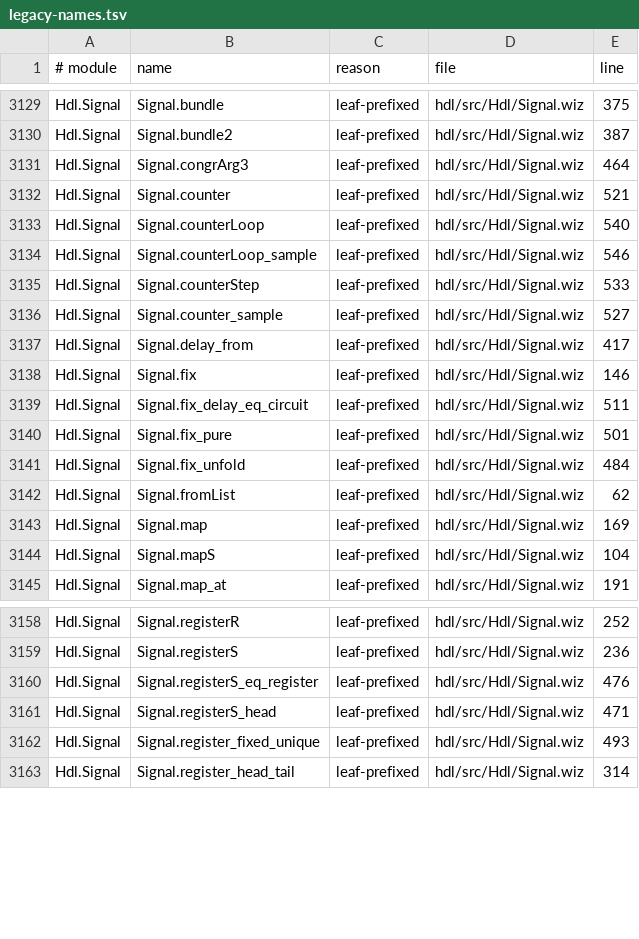
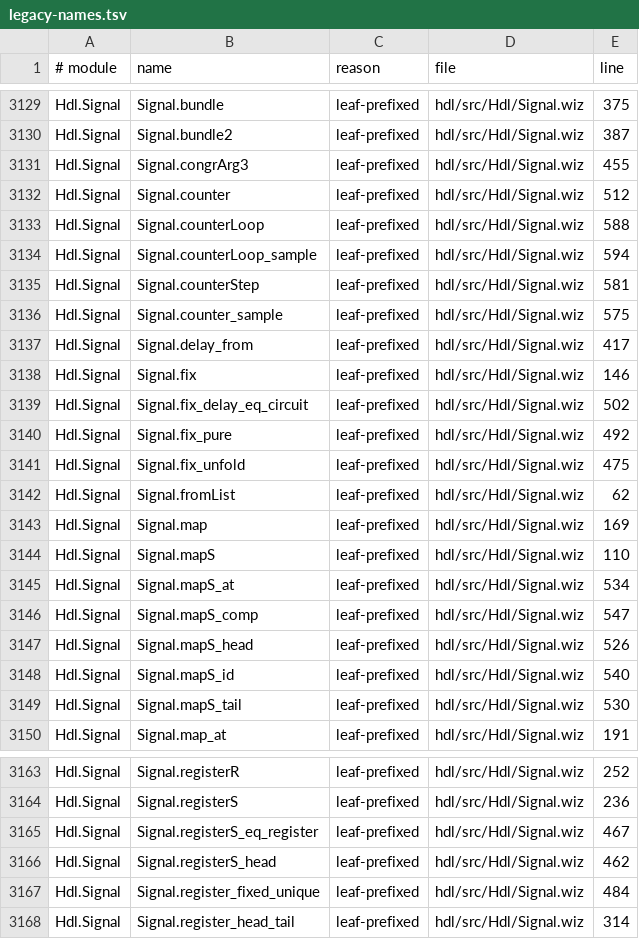
Before and after one commit to wiz-pl/wiz, a TSV file: legacy-names.tsv, drawn as a sheet; only a part is shown, gaps mark what is left out; the diff covers the shown part only.

```diff
--- a/legacy-names.tsv
+++ b/legacy-names.tsv
@@ -3130,16 +3130,21 @@ Hdl.Signal	Signal.bundle	leaf-prefixed	hdl/src/Hdl/Signal.wiz	375
 Hdl.Signal	Signal.bundle2	leaf-prefixed	hdl/src/Hdl/Signal.wiz	387
-Hdl.Signal	Signal.congrArg3	leaf-prefixed	hdl/src/Hdl/Signal.wiz	464
-Hdl.Signal	Signal.counter	leaf-prefixed	hdl/src/Hdl/Signal.wiz	521
-Hdl.Signal	Signal.counterLoop	leaf-prefixed	hdl/src/Hdl/Signal.wiz	540
-Hdl.Signal	Signal.counterLoop_sample	leaf-prefixed	hdl/src/Hdl/Signal.wiz	546
-Hdl.Signal	Signal.counterStep	leaf-prefixed	hdl/src/Hdl/Signal.wiz	533
-Hdl.Signal	Signal.counter_sample	leaf-prefixed	hdl/src/Hdl/Signal.wiz	527
+Hdl.Signal	Signal.congrArg3	leaf-prefixed	hdl/src/Hdl/Signal.wiz	455
+Hdl.Signal	Signal.counter	leaf-prefixed	hdl/src/Hdl/Signal.wiz	512
+Hdl.Signal	Signal.counterLoop	leaf-prefixed	hdl/src/Hdl/Signal.wiz	588
+Hdl.Signal	Signal.counterLoop_sample	leaf-prefixed	hdl/src/Hdl/Signal.wiz	594
+Hdl.Signal	Signal.counterStep	leaf-prefixed	hdl/src/Hdl/Signal.wiz	581
+Hdl.Signal	Signal.counter_sample	leaf-prefixed	hdl/src/Hdl/Signal.wiz	575
 Hdl.Signal	Signal.delay_from	leaf-prefixed	hdl/src/Hdl/Signal.wiz	417
 Hdl.Signal	Signal.fix	leaf-prefixed	hdl/src/Hdl/Signal.wiz	146
-Hdl.Signal	Signal.fix_delay_eq_circuit	leaf-prefixed	hdl/src/Hdl/Signal.wiz	511
-Hdl.Signal	Signal.fix_pure	leaf-prefixed	hdl/src/Hdl/Signal.wiz	501
-Hdl.Signal	Signal.fix_unfold	leaf-prefixed	hdl/src/Hdl/Signal.wiz	484
+Hdl.Signal	Signal.fix_delay_eq_circuit	leaf-prefixed	hdl/src/Hdl/Signal.wiz	502
+Hdl.Signal	Signal.fix_pure	leaf-prefixed	hdl/src/Hdl/Signal.wiz	492
+Hdl.Signal	Signal.fix_unfold	leaf-prefixed	hdl/src/Hdl/Signal.wiz	475
 Hdl.Signal	Signal.fromList	leaf-prefixed	hdl/src/Hdl/Signal.wiz	62
 Hdl.Signal	Signal.map	leaf-prefixed	hdl/src/Hdl/Signal.wiz	169
-Hdl.Signal	Signal.mapS	leaf-prefixed	hdl/src/Hdl/Signal.wiz	104
+Hdl.Signal	Signal.mapS	leaf-prefixed	hdl/src/Hdl/Signal.wiz	110
+Hdl.Signal	Signal.mapS_at	leaf-prefixed	hdl/src/Hdl/Signal.wiz	534
+Hdl.Signal	Signal.mapS_comp	leaf-prefixed	hdl/src/Hdl/Signal.wiz	547
+Hdl.Signal	Signal.mapS_head	leaf-prefixed	hdl/src/Hdl/Signal.wiz	526
+Hdl.Signal	Signal.mapS_id	leaf-prefixed	hdl/src/Hdl/Signal.wiz	540
+Hdl.Signal	Signal.mapS_tail	leaf-prefixed	hdl/src/Hdl/Signal.wiz	530
 Hdl.Signal	Signal.map_at	leaf-prefixed	hdl/src/Hdl/Signal.wiz	191
@@ -3159,5 +3164,5 @@ Hdl.Signal	Signal.registerR	leaf-prefixed	hdl/src/Hdl/Signal.wiz	252
 Hdl.Signal	Signal.registerS	leaf-prefixed	hdl/src/Hdl/Signal.wiz	236
-Hdl.Signal	Signal.registerS_eq_register	leaf-prefixed	hdl/src/Hdl/Signal.wiz	476
-Hdl.Signal	Signal.registerS_head	leaf-prefixed	hdl/src/Hdl/Signal.wiz	471
-Hdl.Signal	Signal.register_fixed_unique	leaf-prefixed	hdl/src/Hdl/Signal.wiz	493
+Hdl.Signal	Signal.registerS_eq_register	leaf-prefixed	hdl/src/Hdl/Signal.wiz	467
+Hdl.Signal	Signal.registerS_head	leaf-prefixed	hdl/src/Hdl/Signal.wiz	462
+Hdl.Signal	Signal.register_fixed_unique	leaf-prefixed	hdl/src/Hdl/Signal.wiz	484
 Hdl.Signal	Signal.register_head_tail	leaf-prefixed	hdl/src/Hdl/Signal.wiz	314
```
Also changed, not shown: 3 added rows and 9 edited cells elsewhere in this file, 8 other files.
